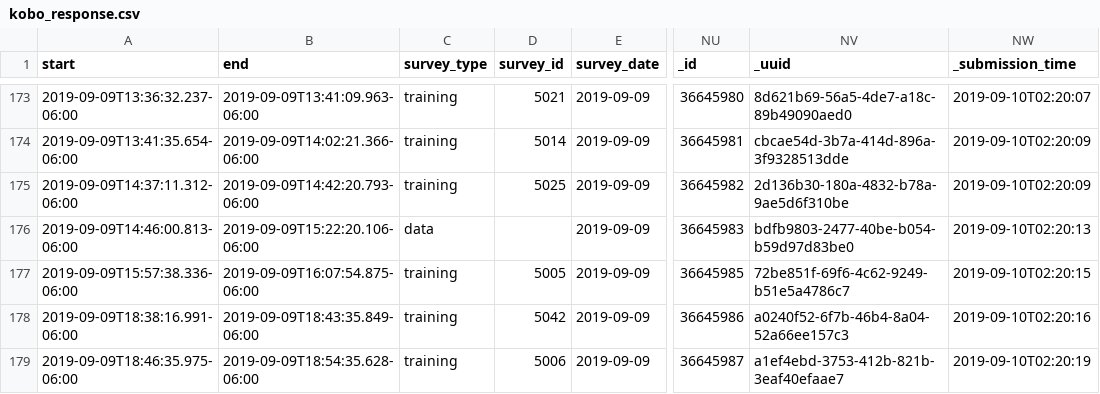
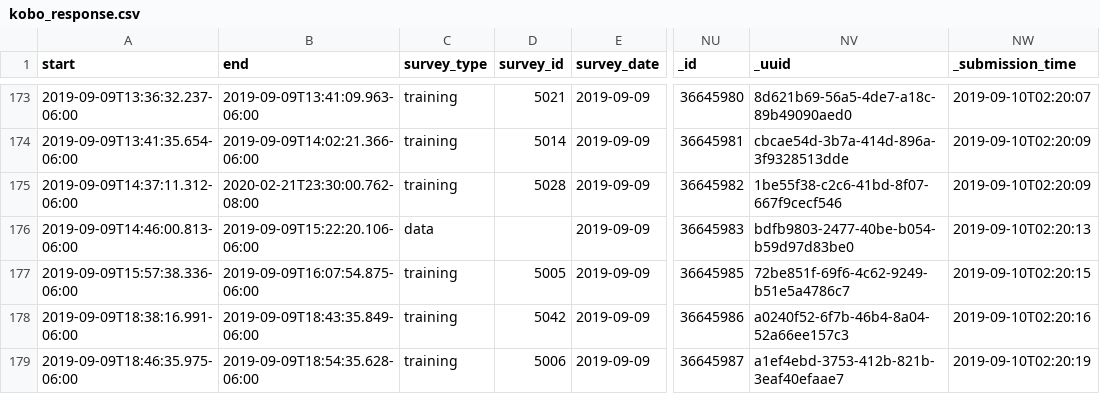
Before and after one commit to Panga-Watch/raw_data, a CSV file: kobo_response.csv, drawn as a sheet; only a part is shown, gaps mark what is left out; the diff names each change by its address in the sheet, - before the commit and + after, or states it on an @@ line.

```diff
--- a/kobo_response.csv
+++ b/kobo_response.csv
-B175 (end): 2019-09-09T14:42:20.793-06:00
+B175 (end): 2020-02-21T23:30:00.762-08:00
-D175 (survey_id): 5025
+D175 (survey_id): 5028
-NV175 (_uuid): 2d136b30-180a-4832-b78a-9ae5d6f310be
+NV175 (_uuid): 1be55f38-c2c6-41bd-8f07-667f9cecf546
```
Also changed, not shown: 2 other files.
